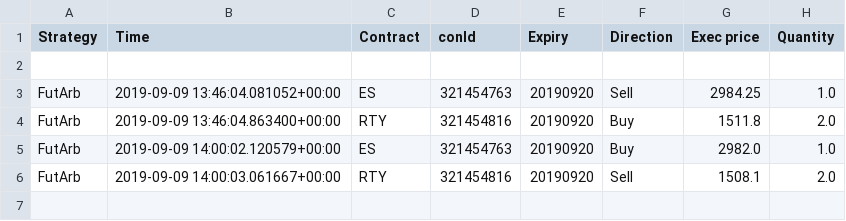
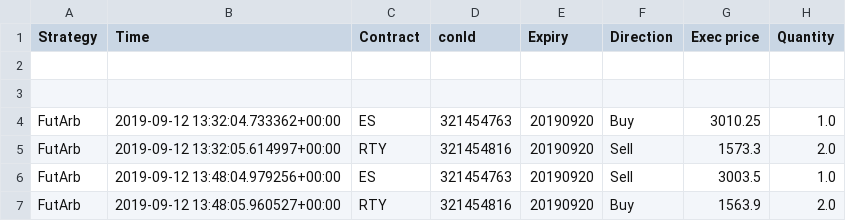
Before and after one commit to Aurian-Nogues/ibTrading, a CSV file: FutArb_trading_log.csv, drawn as a sheet.

```diff
--- a/FutArb_trading_log.csv
+++ b/FutArb_trading_log.csv
@@ -2,5 +2,6 @@
 
-FutArb,2019-09-09 13:46:04.081052+00:00,ES,321454763,20190920,Sell,2984.25,1.0
-FutArb,2019-09-09 13:46:04.863400+00:00,RTY,321454816,20190920,Buy,1511.8,2.0
-FutArb,2019-09-09 14:00:02.120579+00:00,ES,321454763,20190920,Buy,2982.0,1.0
-FutArb,2019-09-09 14:00:03.061667+00:00,RTY,321454816,20190920,Sell,1508.1,2.0
+
+FutArb,2019-09-12 13:32:04.733362+00:00,ES,321454763,20190920,Buy,3010.25,1.0
+FutArb,2019-09-12 13:32:05.614997+00:00,RTY,321454816,20190920,Sell,1573.3,2.0
+FutArb,2019-09-12 13:48:04.979256+00:00,ES,321454763,20190920,Sell,3003.5,1.0
+FutArb,2019-09-12 13:48:05.960527+00:00,RTY,321454816,20190920,Buy,1563.9,2.0
```
Also changed, not shown: FutArb_prices_monitoring.csv, 1 other file.
